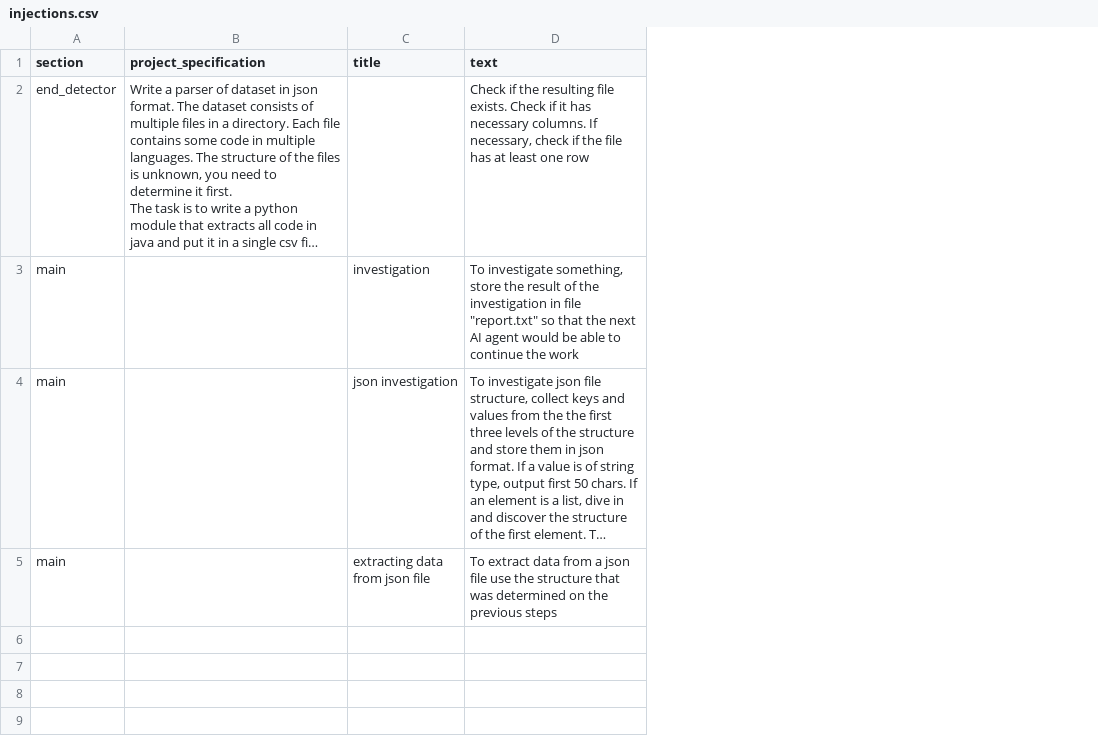
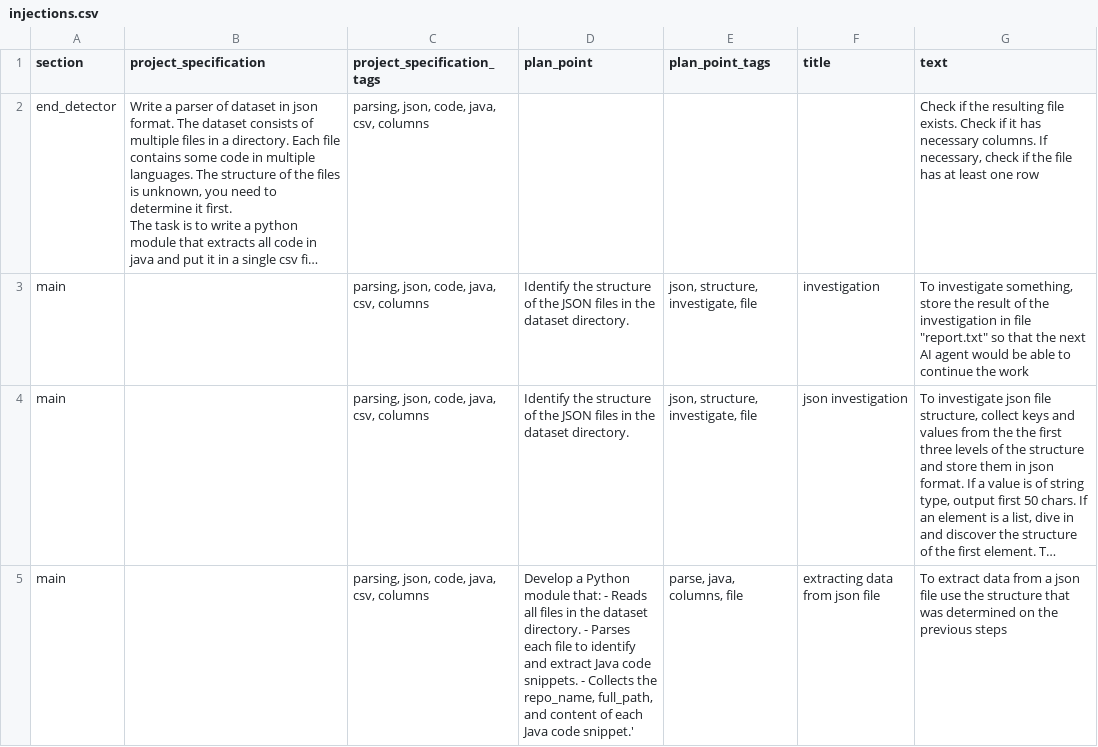
Before and after one commit to BelowzeroA/gpt-programmer, a CSV file: src/agents/coder/injections.csv, drawn as a sheet; long unchanged cells end in …; the diff names each change by its address in the sheet, - before the commit and + after, or states it on an @@ line.

```diff
--- a/src/agents/coder/injections.csv
+++ b/src/agents/coder/injections.csv
+column C (project_specification_tags), rows 2-5: all parsing, json, code, java, csv, columns
+column D (plan_point), rows 3-5: Identify the structure of the JSON files in the dataset directory. | Identify the structure of the JSON files in the dataset directory. | Develop a Python module that: - Reads all files in the dataset directory. - Parses each file to identify and extract Java code snippets. - Collects the repo_name, full_path, and content of each Java code snippet.'
+column E (plan_point_tags), rows 3-5: json, structure, investigate, file | json, structure, investigate, file | parse, java, columns, file
```
Also changed, not shown: 15 other files.
